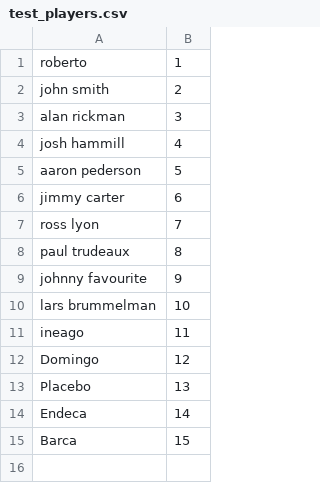
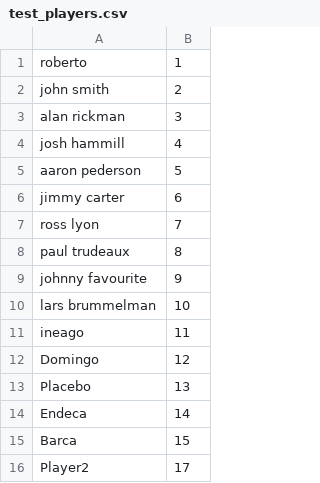
Before and after one commit to Monkee45/football, a CSV file: test_players.csv, drawn as a sheet; the diff names each change by its address in the sheet, - before the commit and + after, or states it on an @@ line.

Commit message:
added Player2

```diff
--- a/test_players.csv
+++ b/test_players.csv
+row 16: Player2 | 17
```
